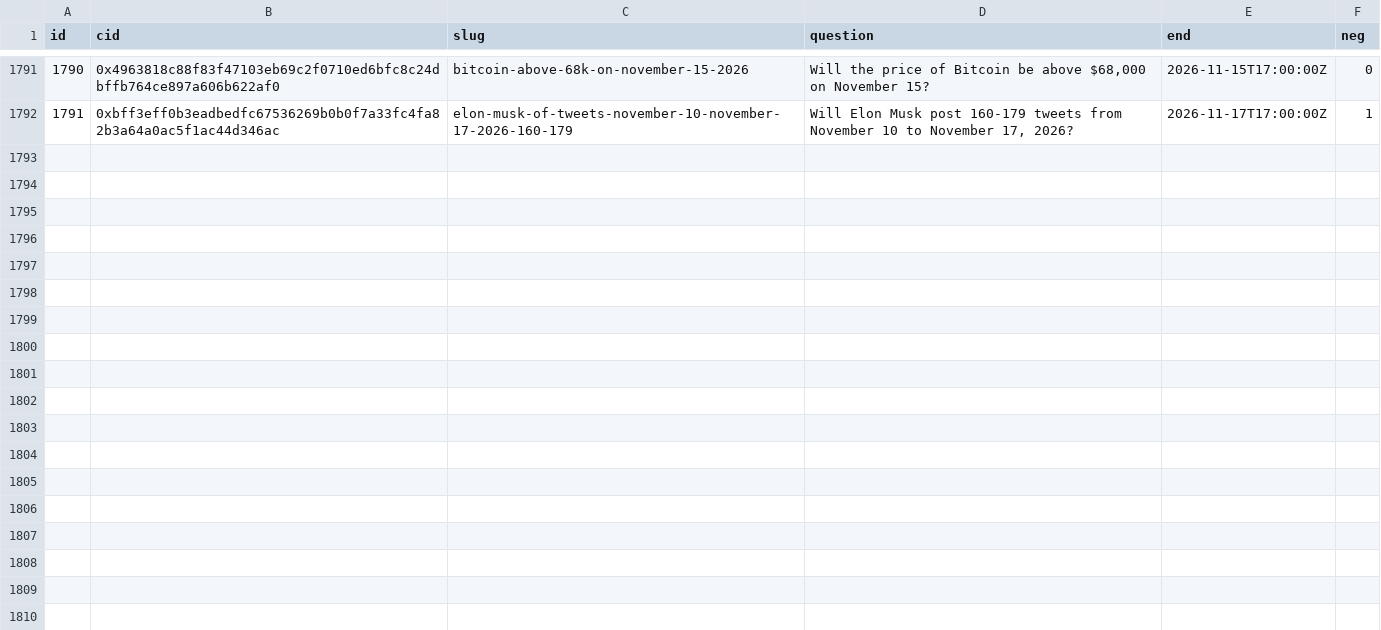
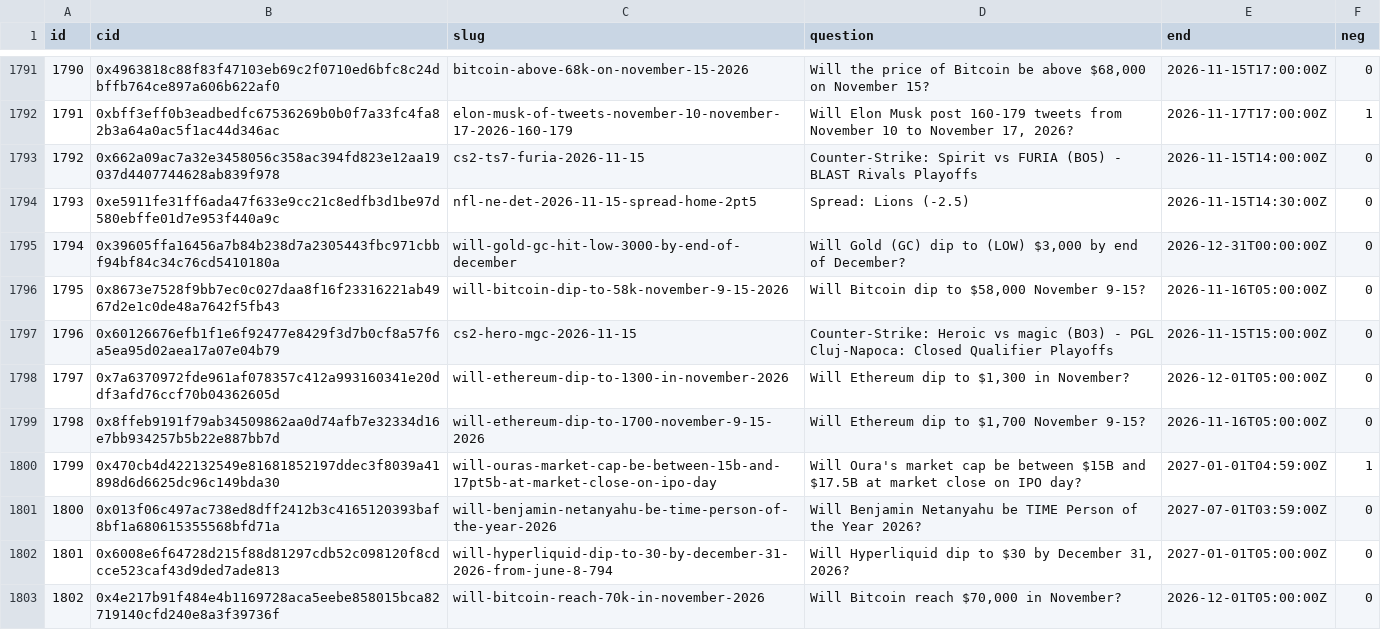
Before and after one commit to 2akklaktu-hue/polymarket, a CSV file: data/live/markets.csv, drawn as a sheet; only a part is shown, gaps mark what is left out; the diff names each change by its address in the sheet, - before the commit and + after, or states it on an @@ line.

```diff
--- a/data/live/markets.csv
+++ b/data/live/markets.csv
+row 1793: 1792 | 0x662a09ac7a32e3458056c358ac394fd823e12aa19037d4407744628ab839f978 | cs2-ts7-furia-2026-11-15 | Counter-Strike: Spirit vs FURIA (BO5) - BLAST Rivals Playoffs | 2026-11-15T14:00:00Z | 0
+row 1794: 1793 | 0xe5911fe31ff6ada47f633e9cc21c8edfb3d1be97d580ebffe01d7e953f440a9c | nfl-ne-det-2026-11-15-spread-home-2pt5 | Spread: Lions (-2.5) | 2026-11-15T14:30:00Z | 0
+row 1795: 1794 | 0x39605ffa16456a7b84b238d7a2305443fbc971cbbf94bf84c34c76cd5410180a | will-gold-gc-hit-low-3000-by-end-of-december | Will Gold (GC) dip to (LOW) $3,000 by end of December? | 2026-12-31T00:00:00Z | 0
+row 1796: 1795 | 0x8673e7528f9bb7ec0c027daa8f16f23316221ab4967d2e1c0de48a7642f5fb43 | will-bitcoin-dip-to-58k-november-9-15-2026 | Will Bitcoin dip to $58,000 November 9-15? | 2026-11-16T05:00:00Z | 0
+row 1797: 1796 | 0x60126676efb1f1e6f92477e8429f3d7b0cf8a57f6a5ea95d02aea17a07e04b79 | cs2-hero-mgc-2026-11-15 | Counter-Strike: Heroic vs magic (BO3) - PGL Cluj-Napoca: Closed Qualifier Playoffs | 2026-11-15T15:00:00Z | 0
+row 1798: 1797 | 0x7a6370972fde961af078357c412a993160341e20ddf3afd76ccf70b04362605d | will-ethereum-dip-to-1300-in-november-2026 | Will Ethereum dip to $1,300 in November? | 2026-12-01T05:00:00Z | 0
+row 1799: 1798 | 0x8ffeb9191f79ab34509862aa0d74afb7e32334d16e7bb934257b5b22e887bb7d | will-ethereum-dip-to-1700-november-9-15-2026 | Will Ethereum dip to $1,700 November 9-15? | 2026-11-16T05:00:00Z | 0
+row 1800: 1799 | 0x470cb4d422132549e81681852197ddec3f8039a41898d6d6625dc96c149bda30 | will-ouras-market-cap-be-between-15b-and-17pt5b-at-market-close-on-ipo-day | Will Oura's market cap be between $15B and $17.5B at market close on IPO day? | 2027-01-01T04:59:00Z | 1
+row 1801: 1800 | 0x013f06c497ac738ed8dff2412b3c4165120393baf8bf1a680615355568bfd71a | will-benjamin-netanyahu-be-time-person-of-the-year-2026 | Will Benjamin Netanyahu be TIME Person of the Year 2026? | 2027-07-01T03:59:00Z | 0
+row 1802: 1801 | 0x6008e6f64728d215f88d81297cdb52c098120f8cdcce523caf43d9ded7ade813 | will-hyperliquid-dip-to-30-by-december-31-2026-from-june-8-794 | Will Hyperliquid dip to $30 by December 31, 2026? | 2027-01-01T05:00:00Z | 0
+row 1803: 1802 | 0x4e217b91f484e4b1169728aca5eebe858015bca82719140cfd240e8a3f39736f | will-bitcoin-reach-70k-in-november-2026 | Will Bitcoin reach $70,000 in November? | 2026-12-01T05:00:00Z | 0
```
Also changed, not shown: 2 other files.
